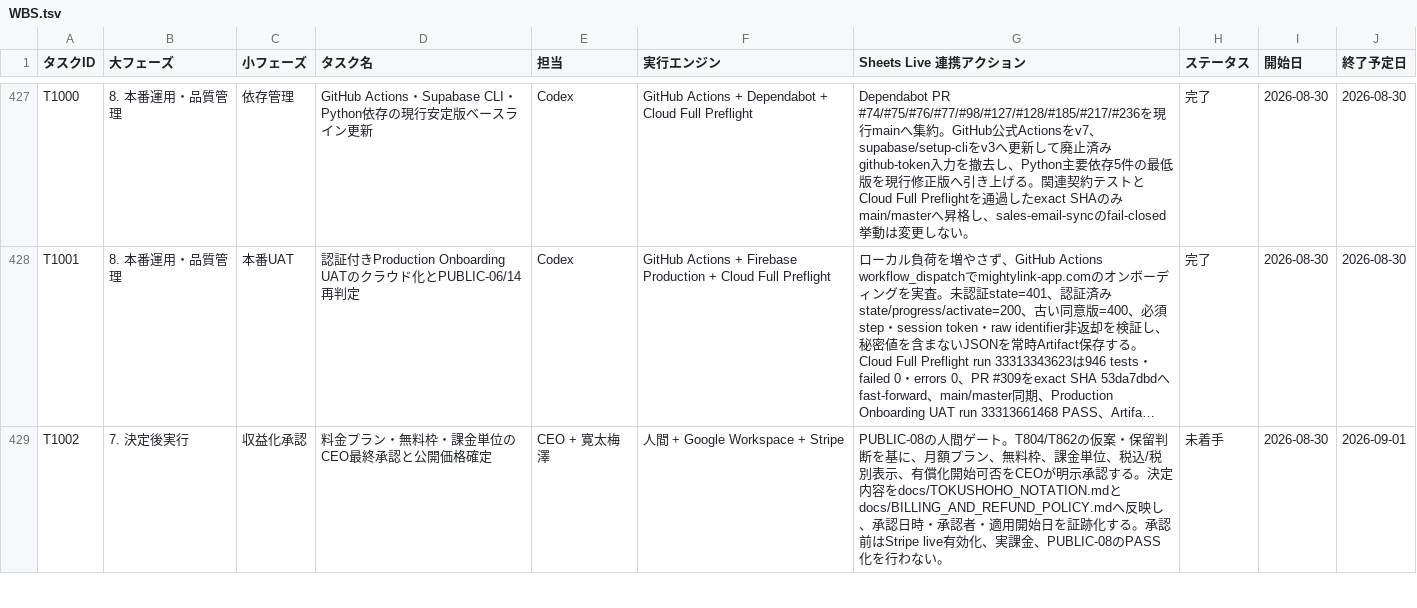
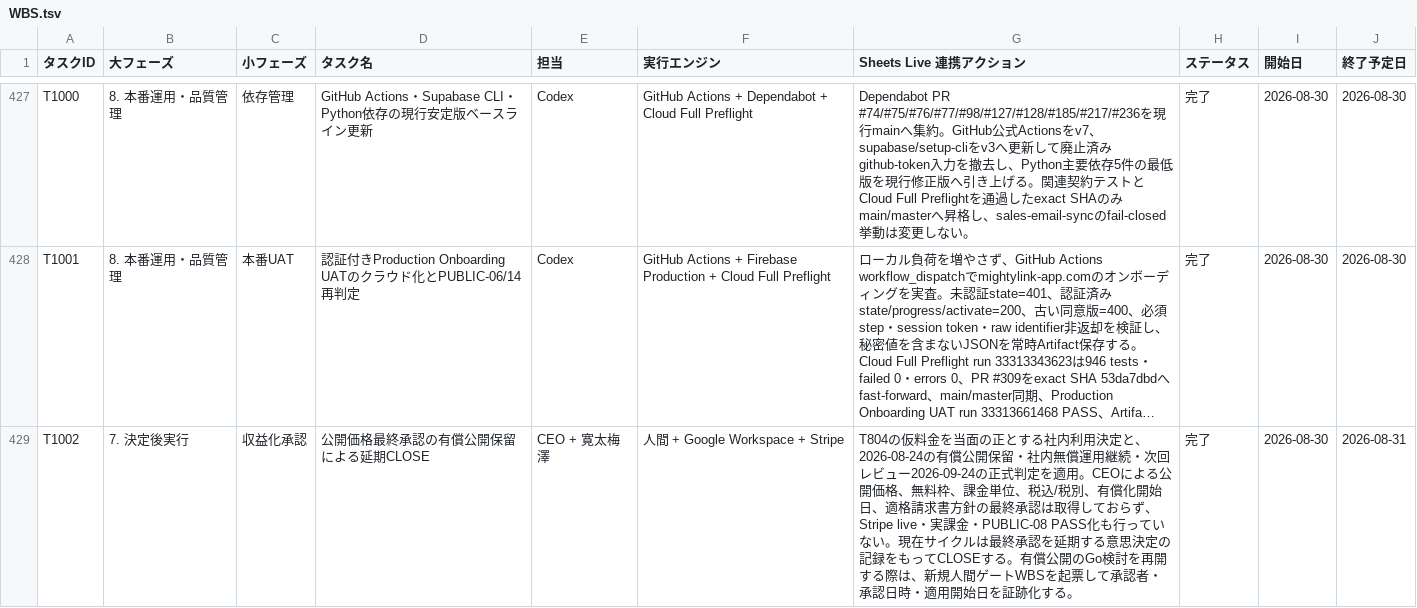
Before and after one commit to kanta13jp1/mighty-link-ai-connect, a TSV file: data/WBS.tsv, drawn as a sheet; only a part is shown, gaps mark what is left out; long unchanged cells end in …; the diff covers the shown part only; the diff names each change by its address in the sheet, - before the commit and + after, or states it on an @@ line.

```diff
--- a/data/WBS.tsv
+++ b/data/WBS.tsv
-D429 (タスク名): 料金プラン・無料枠・課金単位のCEO最終承認と公開価格確定
+D429 (タスク名): 公開価格最終承認の有償公開保留による延期CLOSE
-G429 (Sheets Live 連携アクション): PUBLIC-08の人間ゲート。T804/T862の仮案・保留判断を基に、月額プラン、無料枠、課金単位、税込/税別表示、有償化開始可否をCEOが明示承認する。決定内容をdocs/TOKUSHOHO_NOTATION.mdとdocs/BILLING_AND_REFUND_POLICY.mdへ反映し、承認日時・承認者・適用開始日を証跡化する。承認前はStripe live有効化、実課金、PUBLIC-08のPASS化を行わない。
+G429 (Sheets Live 連携アクション): T804の仮料金を当面の正とする社内利用決定と、2026-08-24の有償公開保留・社内無償運用継続・次回レビュー2026-09-24の正式判定を適用。CEOによる公開価格、無料枠、課金単位、税込/税別、有償化開始日、適格請求書方針の最終承認は取得しておらず、Stripe live・実課金・PUBLIC-08 PASS化も行っていない。現在サイクルは最終承認を延期する意思決定の記録をもってCLOSEする。有償公開のGo検討を再開する際は、新規人間ゲートWBSを起票して承認者・承認日時・適用開始日を証跡化する。
-H429 (ステータス): 未着手
+H429 (ステータス): 完了
-J429 (終了予定日): 2026-09-01
+J429 (終了予定日): 2026-08-31
```
Also changed, not shown: 16 edited cells elsewhere in this file, data/release_go_no_go_criteria.tsv, 9 other files.
